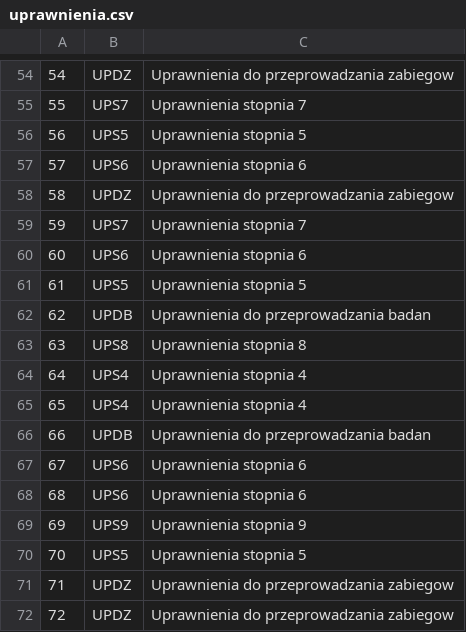
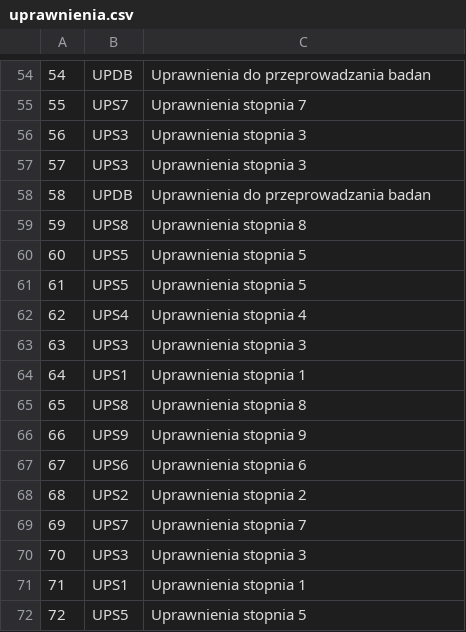
Before and after one commit to Paros998/Baza-i-Hurtownia-Danych-generator-danych-w-JAVA, a CSV file: dane/uprawnienia.csv, drawn as a sheet; only a part is shown, gaps mark what is left out; the diff covers the shown part only.

```diff
--- a/dane/uprawnienia.csv
+++ b/dane/uprawnienia.csv
@@ -54,19 +54,19 @@
-54,UPDZ,Uprawnienia do przeprowadzania zabiegow
+54,UPDB,Uprawnienia do przeprowadzania badan
 55,UPS7,Uprawnienia stopnia 7
-56,UPS5,Uprawnienia stopnia 5
-57,UPS6,Uprawnienia stopnia 6
-58,UPDZ,Uprawnienia do przeprowadzania zabiegow
-59,UPS7,Uprawnienia stopnia 7
-60,UPS6,Uprawnienia stopnia 6
+56,UPS3,Uprawnienia stopnia 3
+57,UPS3,Uprawnienia stopnia 3
+58,UPDB,Uprawnienia do przeprowadzania badan
+59,UPS8,Uprawnienia stopnia 8
+60,UPS5,Uprawnienia stopnia 5
 61,UPS5,Uprawnienia stopnia 5
-62,UPDB,Uprawnienia do przeprowadzania badan
-63,UPS8,Uprawnienia stopnia 8
-64,UPS4,Uprawnienia stopnia 4
-65,UPS4,Uprawnienia stopnia 4
-66,UPDB,Uprawnienia do przeprowadzania badan
+62,UPS4,Uprawnienia stopnia 4
+63,UPS3,Uprawnienia stopnia 3
+64,UPS1,Uprawnienia stopnia 1
+65,UPS8,Uprawnienia stopnia 8
+66,UPS9,Uprawnienia stopnia 9
 67,UPS6,Uprawnienia stopnia 6
-68,UPS6,Uprawnienia stopnia 6
-69,UPS9,Uprawnienia stopnia 9
-70,UPS5,Uprawnienia stopnia 5
-71,UPDZ,Uprawnienia do przeprowadzania zabiegow
-72,UPDZ,Uprawnienia do przeprowadzania zabiegow
+68,UPS2,Uprawnienia stopnia 2
+69,UPS7,Uprawnienia stopnia 7
+70,UPS3,Uprawnienia stopnia 3
+71,UPS1,Uprawnienia stopnia 1
+72,UPS5,Uprawnienia stopnia 5
```
Also changed, not shown: 148 edited cells elsewhere in this file, dane/gabinety.csv, dane/placowki.csv, 54 other files.
